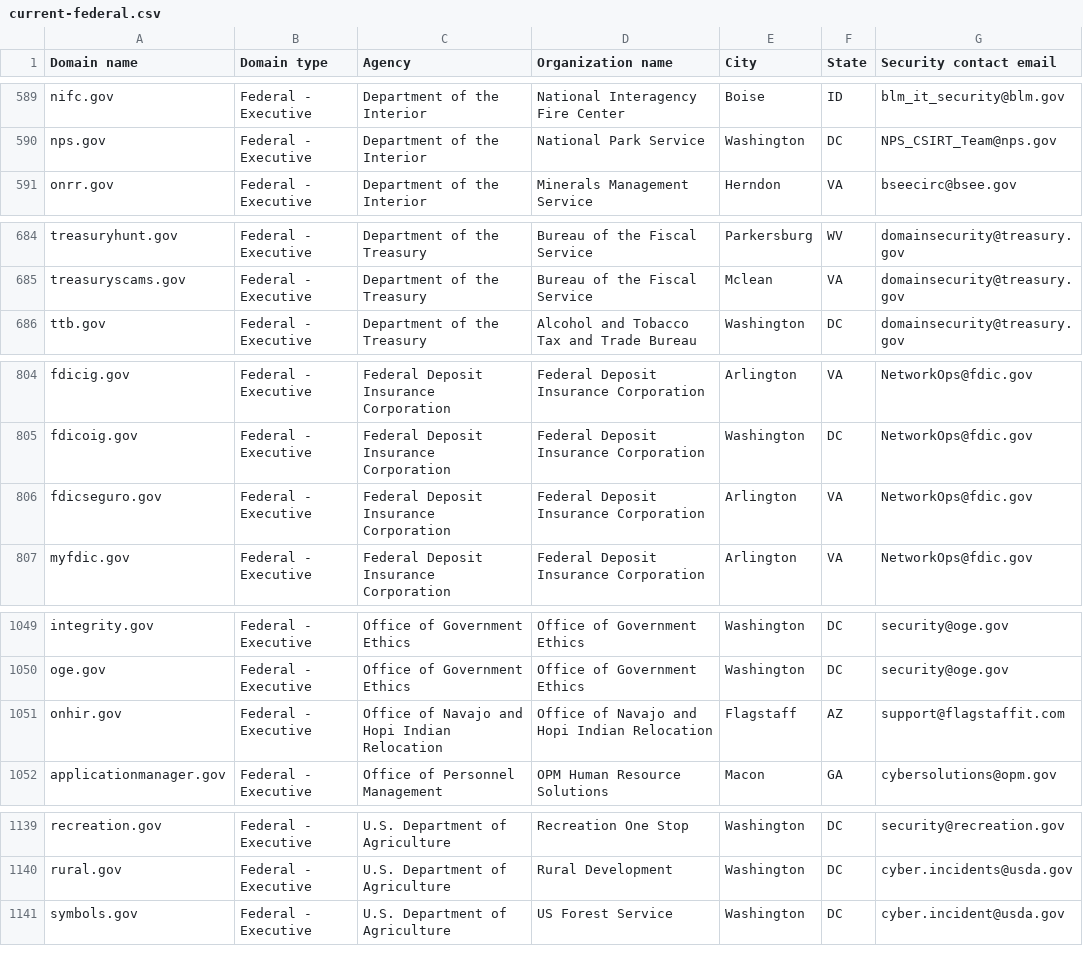
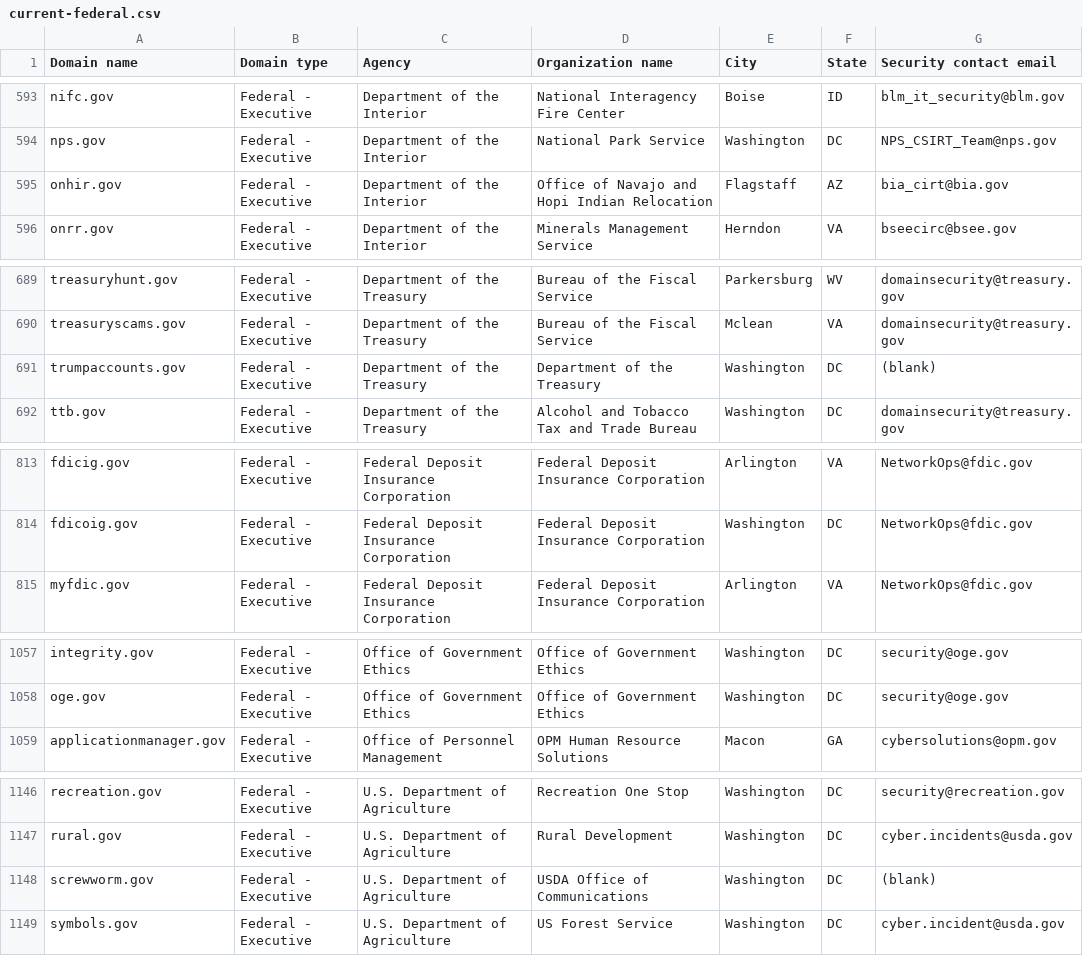
Before and after one commit to lizpearl/dotgov-data-staging, a CSV file: current-federal.csv, drawn as a sheet; only a part is shown, gaps mark what is left out; removed rows and columns are numbered as before the commit, all else as after; the diff covers the shown part only; the diff names each change by its address in the sheet, - before the commit and + after, or states it on an @@ line.

Commit message:
Flat: latest data (2025-12-03T17:51:13.296Z) {   "date": "2025-12-03T17:51:13.296Z",   "files": [     {       "name": "current-federal.csv",       "deltaBytes": 865,       "source": "https://getgov-staging.app.cloud.gov/api/v1/get-report/current-federal"     },     {       "name": "current-full.csv",       "deltaBytes": 31285,       "source": "https://getgov-staging.app.cloud.gov/api/v1/get-report/current-full"     }   ] }

```diff
--- a/current-federal.csv
+++ b/current-federal.csv
+row 595: onhir.gov | Federal - Executive | Department of the Interior | Office of Navajo and Hopi Indian Relocation | Flagstaff | AZ | bia_cirt@bia.gov
+row 691: trumpaccounts.gov | Federal - Executive | Department of the Treasury | Department of the Treasury | Washington | DC | (blank)
-row 806: fdicseguro.gov | Federal - Executive | Federal Deposit Insurance Corporation | Federal Deposit Insurance Corporation | Arlington | VA | NetworkOps@fdic.gov
-row 1051: onhir.gov | Federal - Executive | Office of Navajo and Hopi Indian Relocation | Office of Navajo and Hopi Indian Relocation | Flagstaff | AZ | support@flagstaffit.com
+row 1148: screwworm.gov | Federal - Executive | U.S. Department of Agriculture | USDA Office of Communications | Washington | DC | (blank)
```
Also changed, not shown: 7 added rows and 8 edited cells elsewhere in this file, 1 other file.
